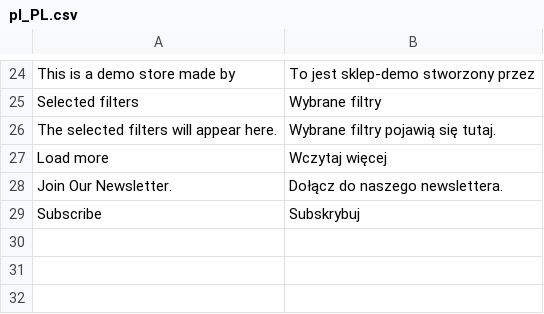
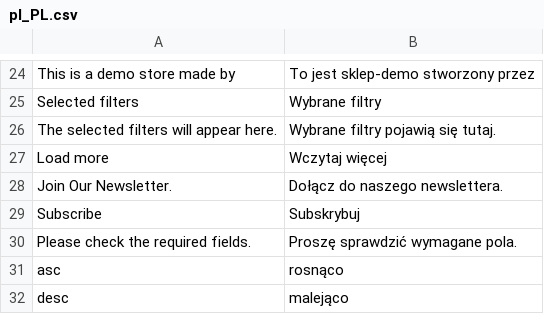
Before and after one commit to ChrisGru91/satoshi-hyva, a CSV file: src/satoshi-theme/i18n/pl_PL.csv, drawn as a sheet; only a part is shown, gaps mark what is left out.

Commit message:
Translation changes

```diff
--- a/src/satoshi-theme/i18n/pl_PL.csv
+++ b/src/satoshi-theme/i18n/pl_PL.csv
@@ -29 +29,4 @@
 "Subscribe","Subskrybuj"
+"Please check the required fields.","Proszę sprawdzić wymagane pola."
+"asc","rosnąco"
+"desc","malejąco"
```
Also changed, not shown: 5 other files.
